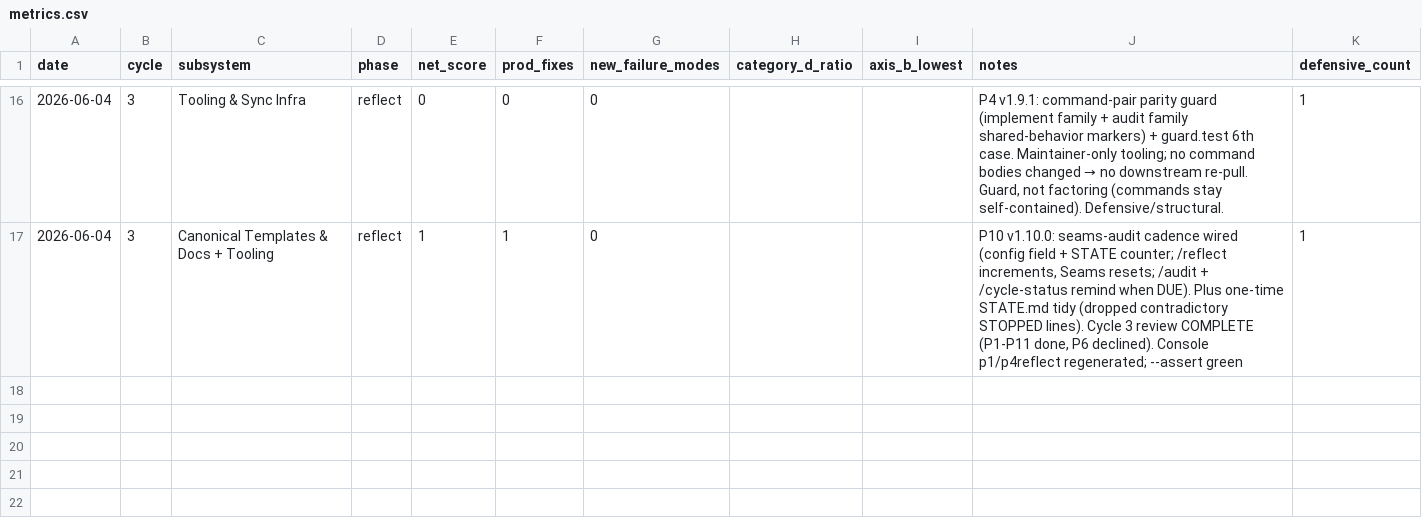
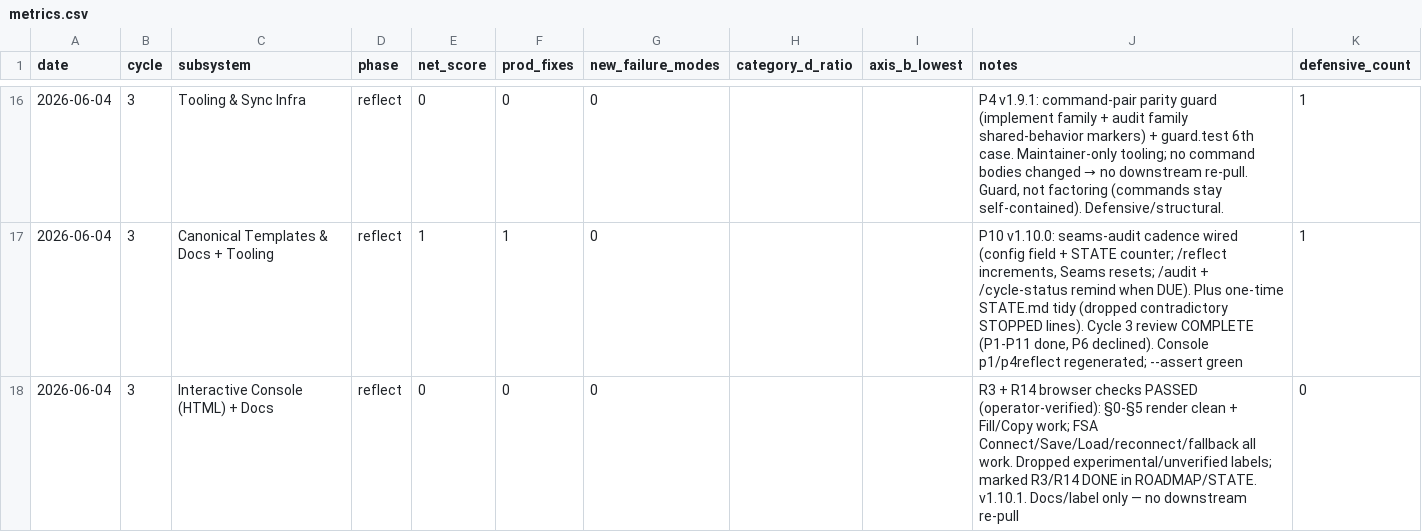
Before and after one commit to robinchoudhuryums/claude-workflow-tools, a CSV file: .cycle/metrics.csv, drawn as a sheet; only a part is shown, gaps mark what is left out; the diff names each change by its address in the sheet, - before the commit and + after, or states it on an @@ line.

```diff
--- a/.cycle/metrics.csv
+++ b/.cycle/metrics.csv
+row 18: 2026-06-04 | 3 | Interactive Console (HTML) + Docs | reflect | 0 | 0 | 0 |  |  | R3 + R14 browser checks PASSED (operator-verified): §0-§5 render clean + Fill/Copy work; FSA Connect/Save/Load/reconnect/fallback all work. Dropped experimental/unverified labels; marked R3/R14 DONE in ROADMAP/STATE. v1.10.1. Docs/label only — no downstream re-pull | 0
```
Also changed, not shown: 6 other files.
